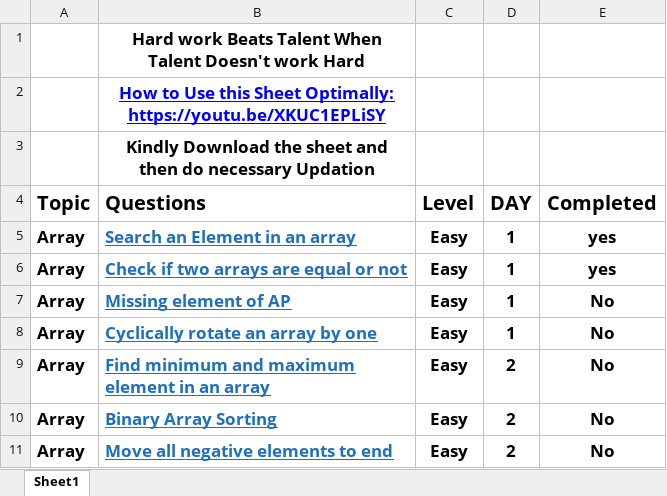
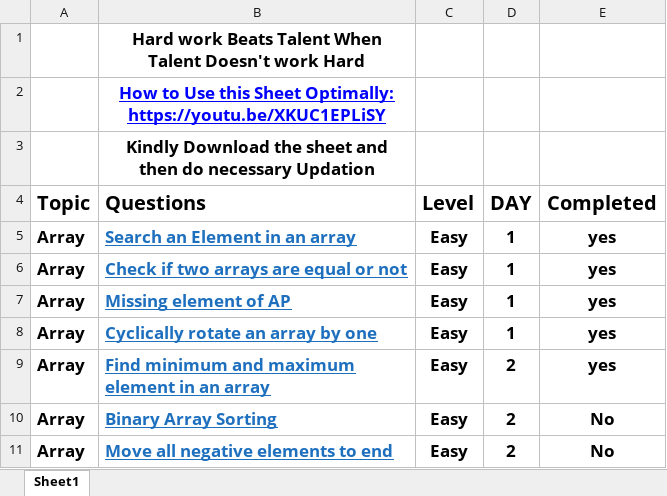
Before and after one commit to AryanTapre/data-structures, an Excel workbook: Data_Structures_Question_Implementation/CoderArmySheet/Coder Army Sheet.xlsx, sheet Sheet1, drawn as a sheet; only a part is shown; values as stored, in another font and other column widths than the file's, no borders; table styles not drawn; the diff names each change by its address in the sheet, - before the commit and + after, or states it on an @@ line.

```diff
--- a/Data_Structures_Question_Implementation/CoderArmySheet/Coder Army Sheet.xlsx (sheet Sheet1)
+++ b/Data_Structures_Question_Implementation/CoderArmySheet/Coder Army Sheet.xlsx (sheet Sheet1)
-E7:E9 (Completed): No
+E7:E9 (Completed): yes
```
Also changed, not shown: Problem-Practice/PROGRESS-CARD-DSA-AT.xlsx, 5 other files.
